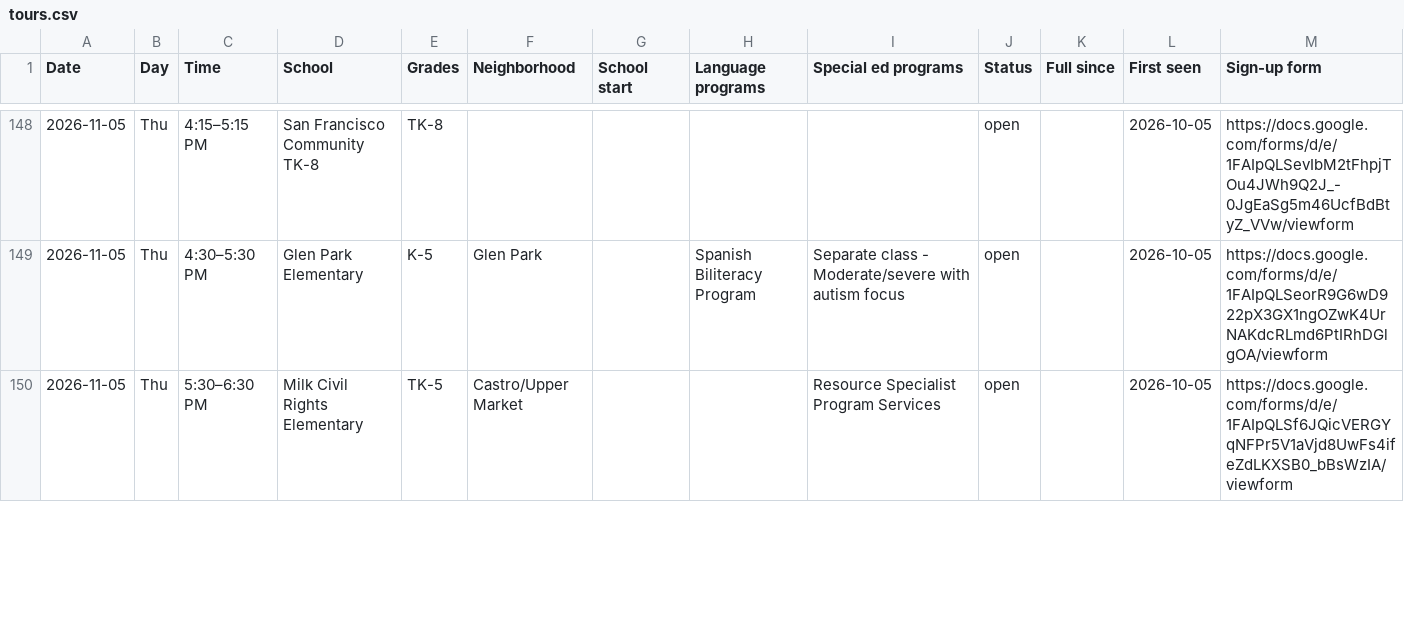
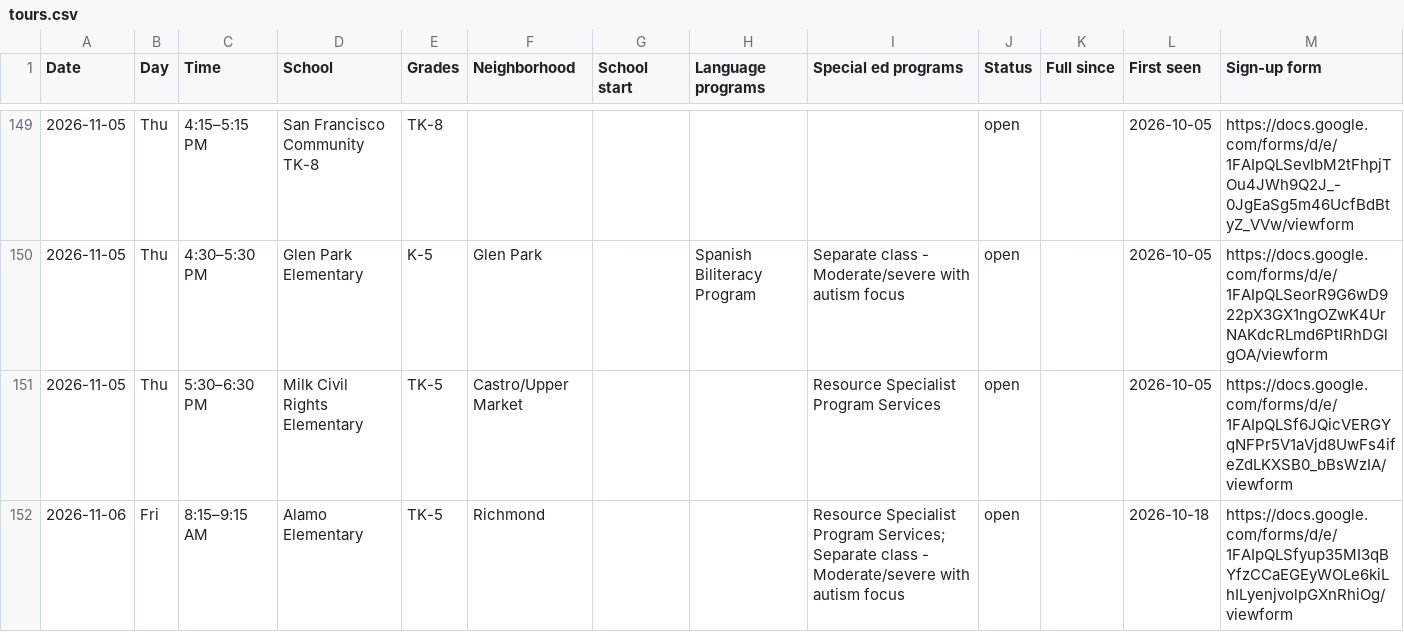
Before and after one commit to queenbirdie/sfusdstuffs, a CSV file: site/data/tours.csv, drawn as a sheet; only a part is shown, gaps mark what is left out; the diff covers the shown part only.

```diff
--- a/site/data/tours.csv
+++ b/site/data/tours.csv
@@ -150 +151,2 @@ Date,Day,Time,School,Grades,Neighborhood,School start,Language programs,Special
 2026-11-05,Thu,5:30–6:30 PM,Milk Civil Rights Elementary,TK-5,Castro/Upper Market,,,Resource Specialist Program Services,open,,2026-10-05,https://docs.google.com/forms/d/e/1FAIpQLSf6JQicVERGYqNFPr5V1aVjd8UwFs4ifeZdLKXSB0_bBsWzIA/viewform
+2026-11-06,Fri,8:15–9:15 AM,Alamo Elementary,TK-5,Richmond,,,Resource Specialist Program Services; Separate class - Moderate/severe with autism focus,open,,2026-10-18,https://docs.google.com/forms/d/e/1FAIpQLSfyup35MI3qBYfzCCaEGEyWOLe6kiLhILyenjvolpGXnRhiOg/viewform
```
Also changed, not shown: 1 added row and 10 edited cells elsewhere in this file, 1 other file.
